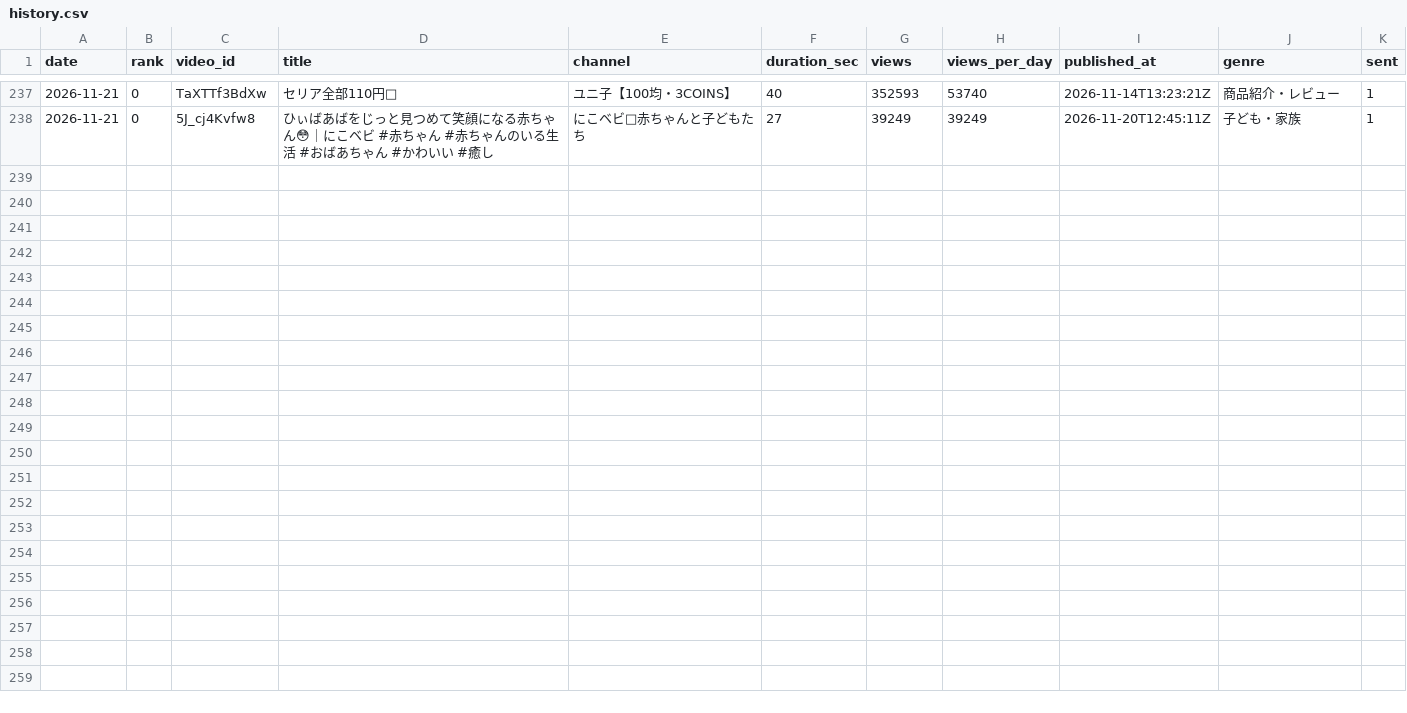
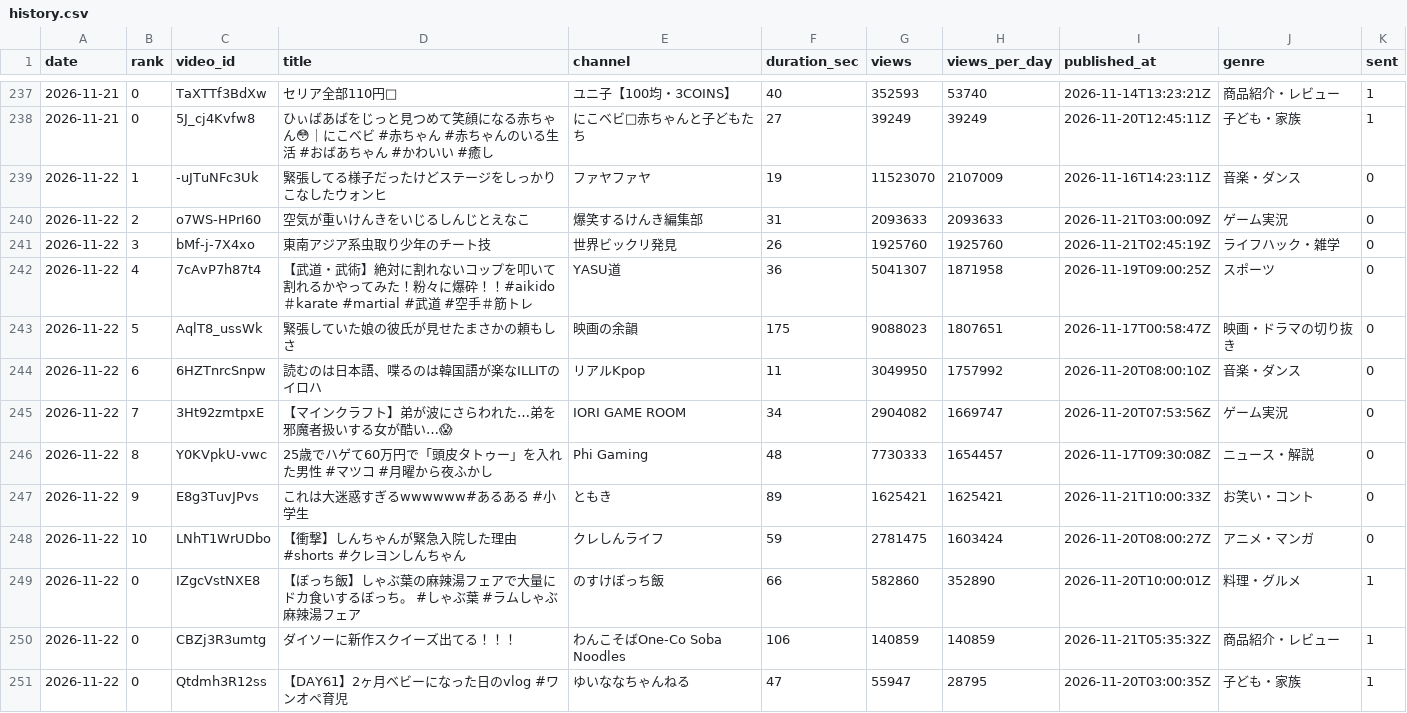
Before and after one commit to m-tsuna/buzz-shorts-research, a CSV file: data/history.csv, drawn as a sheet; only a part is shown, gaps mark what is left out.

```diff
--- a/data/history.csv
+++ b/data/history.csv
@@ -238 +238,14 @@ date,rank,video_id,title,channel,duration_sec,views,views_per_day,published_at,g
 2026-11-21,0,5J_cj4Kvfw8,ひぃばあばをじっと見つめて笑顔になる赤ちゃん😳｜にこベビ #赤ちゃん #赤ちゃんのいる生活 #おばあちゃん #かわいい #癒し,にこベビ🌼赤ちゃんと子どもたち,27,39249,39249,2026-11-20T12:45:11Z,子ども・家族,1
+2026-11-22,1,-uJTuNFc3Uk,緊張してる様子だったけどステージをしっかりこなしたウォンヒ,ファヤファヤ,19,11523070,2107009,2026-11-16T14:23:11Z,音楽・ダンス,0
+2026-11-22,2,o7WS-HPrI60,空気が重いけんきをいじるしんじとえなこ,爆笑するけんき編集部,31,2093633,2093633,2026-11-21T03:00:09Z,ゲーム実況,0
+2026-11-22,3,bMf-j-7X4xo,東南アジア系虫取り少年のチート技,世界ビックリ発見,26,1925760,1925760,2026-11-21T02:45:19Z,ライフハック・雑学,0
+2026-11-22,4,7cAvP7h87t4,【武道・武術】絶対に割れないコップを叩いて割れるかやってみた！粉々に爆砕！！#aikido  ＃karate #martial #武道 #空手＃筋トレ,YASU道,36,5041307,1871958,2026-11-19T09:00:25Z,スポーツ,0
+2026-11-22,5,AqlT8_ussWk,緊張していた娘の彼氏が見せたまさかの頼もしさ,映画の余韻,175,9088023,1807651,2026-11-17T00:58:47Z,映画・ドラマの切り抜き,0
+2026-11-22,6,6HZTnrcSnpw,読むのは日本語、喋るのは韓国語が楽なILLITのイロハ,リアルKpop,11,3049950,1757992,2026-11-20T08:00:10Z,音楽・ダンス,0
+2026-11-22,7,3Ht92zmtpxE,【マインクラフト】弟が波にさらわれた…弟を邪魔者扱いする女が酷い…😱,IORI GAME ROOM,34,2904082,1669747,2026-11-20T07:53:56Z,ゲーム実況,0
+2026-11-22,8,Y0KVpkU-vwc,25歳でハゲて60万円で「頭皮タトゥー」を入れた男性  #マツコ  #月曜から夜ふかし,Phi Gaming,48,7730333,1654457,2026-11-17T09:30:08Z,ニュース・解説,0
+2026-11-22,9,E8g3TuvJPvs,これは大迷惑すぎるwwwwww#あるある #小学生,ともき,89,1625421,1625421,2026-11-21T10:00:33Z,お笑い・コント,0
+2026-11-22,10,LNhT1WrUDbo,【衝撃】しんちゃんが緊急入院した理由 #shorts #クレヨンしんちゃん,クレしんライフ,59,2781475,1603424,2026-11-20T08:00:27Z,アニメ・マンガ,0
+2026-11-22,0,IZgcVstNXE8,【ぼっち飯】しゃぶ葉の麻辣湯フェアで大量にドカ食いするぼっち。 #しゃぶ葉 #ラムしゃぶ麻辣湯フェア,のすけぼっち飯,66,582860,352890,2026-11-20T10:00:01Z,料理・グルメ,1
+2026-11-22,0,CBZj3R3umtg,ダイソーに新作スクイーズ出てる！！！,わんこそばOne-Co Soba Noodles,106,140859,140859,2026-11-21T05:35:32Z,商品紹介・レビュー,1
+2026-11-22,0,Qtdmh3R12ss,【DAY61】2ヶ月ベビーになった日のvlog #ワンオペ育児,ゆいななちゃんねる,47,55947,28795,2026-11-20T03:00:35Z,子ども・家族,1
```
